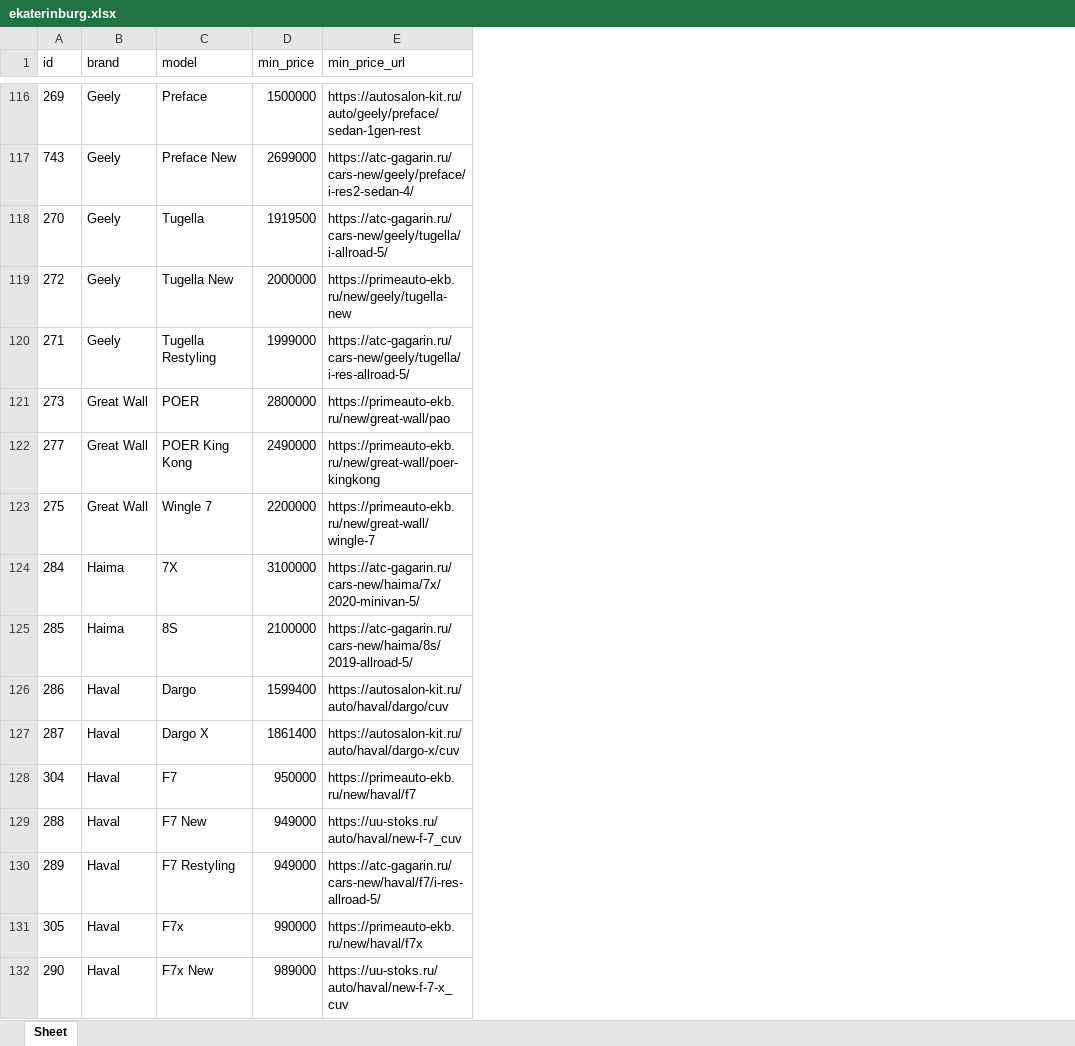
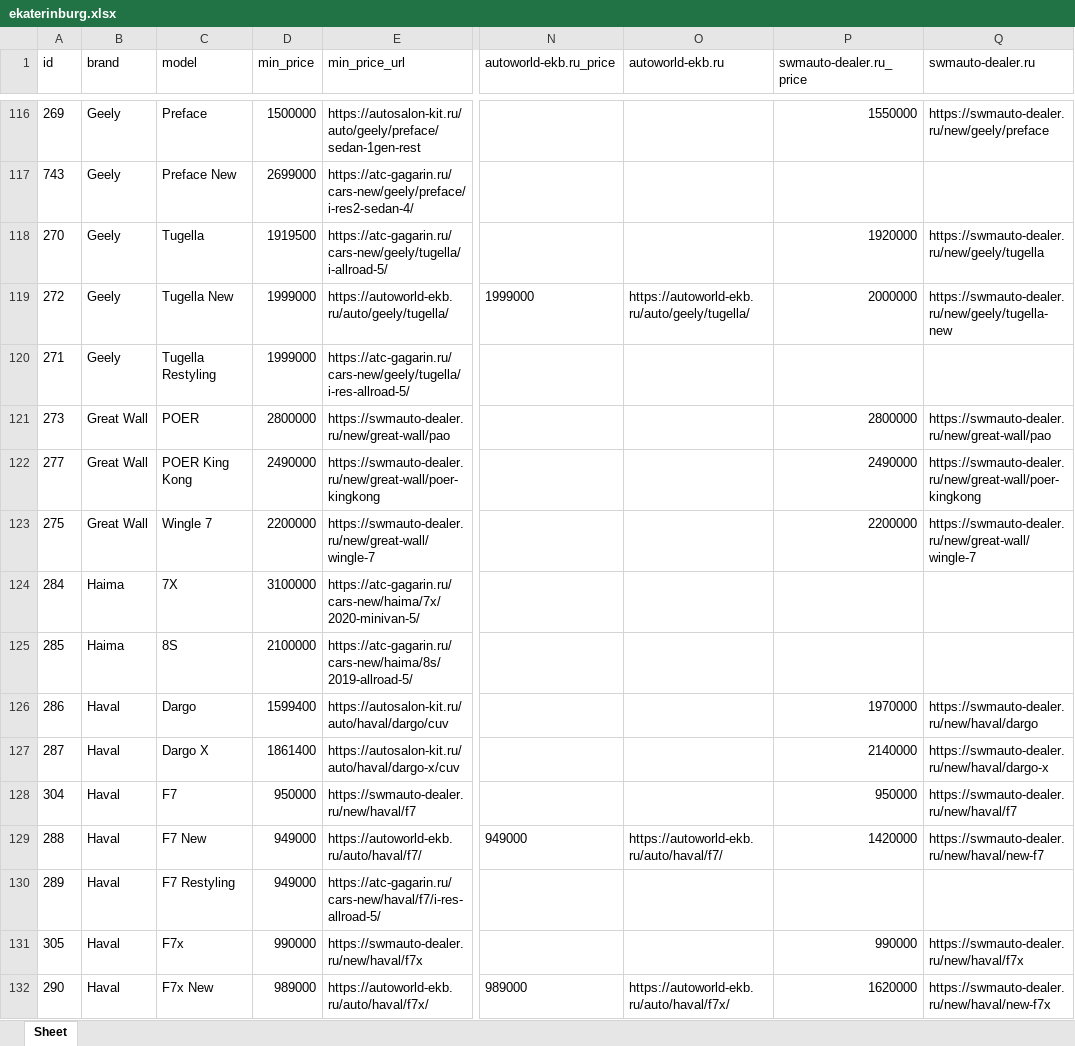
Before and after one commit to AlekseyNushtaev/AutoPars010824, an Excel workbook: xlsx/ekaterinburg.xlsx, sheet Sheet, drawn as a sheet; only a part is shown, gaps mark what is left out; values as stored, in another font and other column widths than the file's, no borders; the diff covers the shown part only; the diff names each change by its address in the sheet, - before the commit and + after, or states it on an @@ line.

```diff
--- a/xlsx/ekaterinburg.xlsx (sheet Sheet)
+++ b/xlsx/ekaterinburg.xlsx (sheet Sheet)
+column N (autoworld-ekb.ru_price), rows 119-132: 1999000 |  |  |  |  |  |  |  |  |  | 949000 |  |  | 989000
+column O (autoworld-ekb.ru), rows 119-132: https://autoworld-ekb.ru/auto/geely/tugella/ |  |  |  |  |  |  |  |  |  | https://autoworld-ekb.ru/auto/haval/f7/ |  |  | https://autoworld-ekb.ru/auto/haval/f7x/
+column P (swmauto-dealer.ru_price), rows 116-132: 1550000 |  | 1920000 | 2000000 |  | 2800000 | 2490000 | 2200000 |  |  | 1970000 | 2140000 | 950000 | 1420000 |  | 990000 | 1620000
+column Q (swmauto-dealer.ru), rows 116-132: https://swmauto-dealer.ru/new/geely/preface |  | https://swmauto-dealer.ru/new/geely/tugella | https://swmauto-dealer.ru/new/geely/tugella-new |  | https://swmauto-dealer.ru/new/great-wall/pao | https://swmauto-dealer.ru/new/great-wall/poer-kingkong | https://swmauto-dealer.ru/new/great-wall/wingle-7 |  |  | https://swmauto-dealer.ru/new/haval/dargo | https://swmauto-dealer.ru/new/haval/dargo-x | https://swmauto-dealer.ru/new/haval/f7 | https://swmauto-dealer.ru/new/haval/new-f7 |  | https://swmauto-dealer.ru/new/haval/f7x | https://swmauto-dealer.ru/new/haval/new-f7x
-D119 (min_price): 2000000
+D119 (min_price): 1999000
-E119 (min_price_url): https://primeauto-ekb.ru/new/geely/tugella-new
+E119 (min_price_url): https://autoworld-ekb.ru/auto/geely/tugella/
-E121 (min_price_url): https://primeauto-ekb.ru/new/great-wall/pao
+E121 (min_price_url): https://swmauto-dealer.ru/new/great-wall/pao
-E122 (min_price_url): https://primeauto-ekb.ru/new/great-wall/poer-kingkong
+E122 (min_price_url): https://swmauto-dealer.ru/new/great-wall/poer-kingkong
-E123 (min_price_url): https://primeauto-ekb.ru/new/great-wall/wingle-7
+E123 (min_price_url): https://swmauto-dealer.ru/new/great-wall/wingle-7
-E128 (min_price_url): https://primeauto-ekb.ru/new/haval/f7
+E128 (min_price_url): https://swmauto-dealer.ru/new/haval/f7
-E129 (min_price_url): https://uu-stoks.ru/auto/haval/new-f-7_cuv
+E129 (min_price_url): https://autoworld-ekb.ru/auto/haval/f7/
-E131 (min_price_url): https://primeauto-ekb.ru/new/haval/f7x
+E131 (min_price_url): https://swmauto-dealer.ru/new/haval/f7x
-E132 (min_price_url): https://uu-stoks.ru/auto/haval/new-f-7-x_cuv
+E132 (min_price_url): https://autoworld-ekb.ru/auto/haval/f7x/
```
Also changed, not shown: 196 edited cells elsewhere in this sheet, xlsx/krsk.xlsx, xlsx/spb.xlsx, 53 other files.
